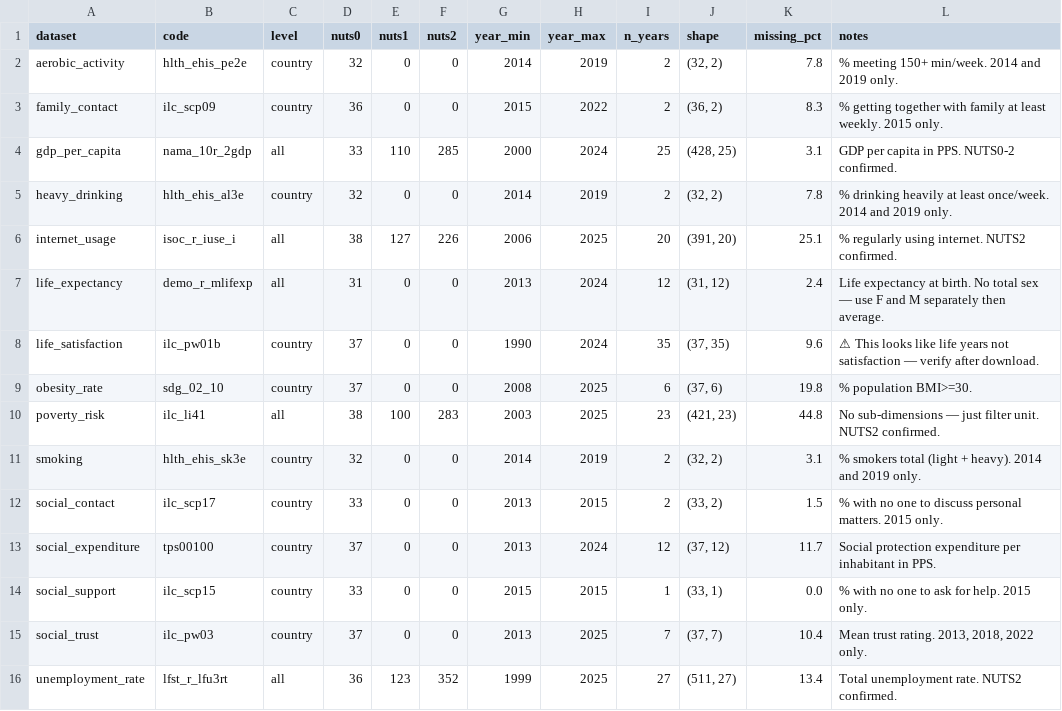
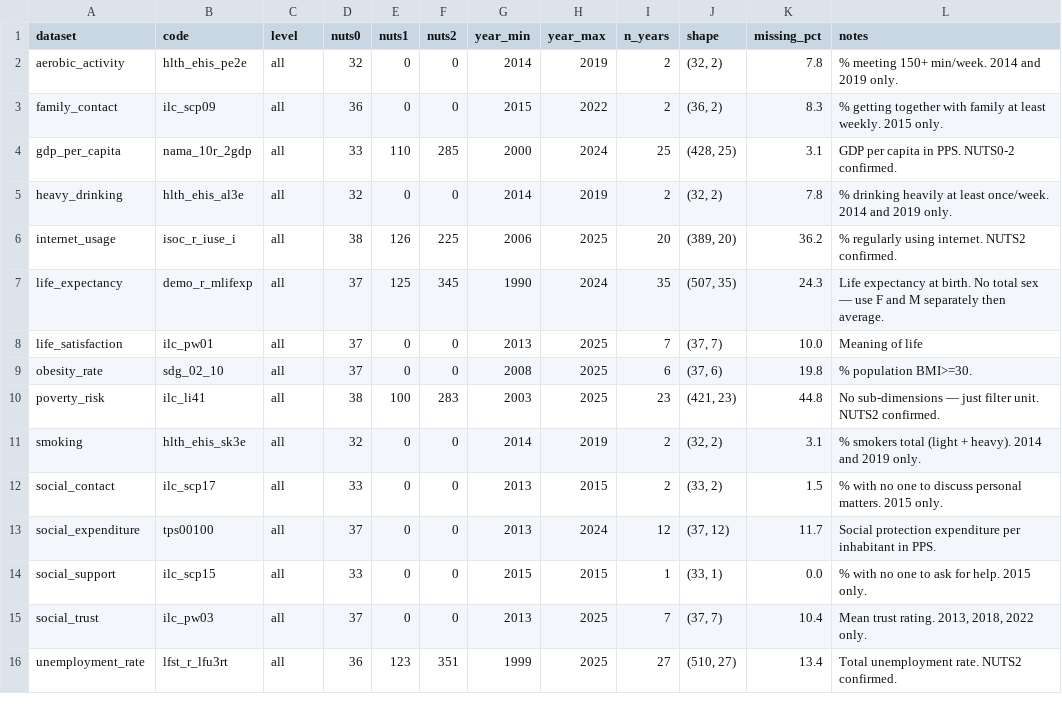
Before and after one commit to ZanBezjak/bluezone-tool, a CSV file: data/interim/collection_report.csv, drawn as a sheet.

Commit message:
Completed 01_data_collection.ipynb

```diff
--- a/data/interim/collection_report.csv
+++ b/data/interim/collection_report.csv
@@ -1,16 +1,16 @@
 dataset,code,level,nuts0,nuts1,nuts2,year_min,year_max,n_years,shape,missing_pct,notes
-aerobic_activity,hlth_ehis_pe2e,country,32,0,0,2014,2019,2,"(32, 2)",7.8,% meeting 150+ min/week. 2014 and 2019 only.
-family_contact,ilc_scp09,country,36,0,0,2015,2022,2,"(36, 2)",8.3,% getting together with family at least weekly. 2015 only.
+aerobic_activity,hlth_ehis_pe2e,all,32,0,0,2014,2019,2,"(32, 2)",7.8,% meeting 150+ min/week. 2014 and 2019 only.
+family_contact,ilc_scp09,all,36,0,0,2015,2022,2,"(36, 2)",8.3,% getting together with family at least weekly. 2015 only.
 gdp_per_capita,nama_10r_2gdp,all,33,110,285,2000,2024,25,"(428, 25)",3.1,GDP per capita in PPS. NUTS0-2 confirmed.
-heavy_drinking,hlth_ehis_al3e,country,32,0,0,2014,2019,2,"(32, 2)",7.8,% drinking heavily at least once/week. 2014 and 2019 only.
-internet_usage,isoc_r_iuse_i,all,38,127,226,2006,2025,20,"(391, 20)",25.1,% regularly using internet. NUTS2 confirmed.
-life_expectancy,demo_r_mlifexp,all,31,0,0,2013,2024,12,"(31, 12)",2.4,Life expectancy at birth. No total sex — use F and M separately then average.
-life_satisfaction,ilc_pw01b,country,37,0,0,1990,2024,35,"(37, 35)",9.6,⚠ This looks like life years not satisfaction — verify after download.
-obesity_rate,sdg_02_10,country,37,0,0,2008,2025,6,"(37, 6)",19.8,% population BMI>=30.
+heavy_drinking,hlth_ehis_al3e,all,32,0,0,2014,2019,2,"(32, 2)",7.8,% drinking heavily at least once/week. 2014 and 2019 only.
+internet_usage,isoc_r_iuse_i,all,38,126,225,2006,2025,20,"(389, 20)",36.2,% regularly using internet. NUTS2 confirmed.
+life_expectancy,demo_r_mlifexp,all,37,125,345,1990,2024,35,"(507, 35)",24.3,Life expectancy at birth. No total sex — use F and M separately then average.
+life_satisfaction,ilc_pw01,all,37,0,0,2013,2025,7,"(37, 7)",10.0,Meaning of life
+obesity_rate,sdg_02_10,all,37,0,0,2008,2025,6,"(37, 6)",19.8,% population BMI>=30.
 poverty_risk,ilc_li41,all,38,100,283,2003,2025,23,"(421, 23)",44.8,No sub-dimensions — just filter unit. NUTS2 confirmed.
-smoking,hlth_ehis_sk3e,country,32,0,0,2014,2019,2,"(32, 2)",3.1,% smokers total (light + heavy). 2014 and 2019 only.
-social_contact,ilc_scp17,country,33,0,0,2013,2015,2,"(33, 2)",1.5,% with no one to discuss personal matters. 2015 only.
-social_expenditure,tps00100,country,37,0,0,2013,2024,12,"(37, 12)",11.7,Social protection expenditure per inhabitant in PPS.
-social_support,ilc_scp15,country,33,0,0,2015,2015,1,"(33, 1)",0.0,% with no one to ask for help. 2015 only.
-social_trust,ilc_pw03,country,37,0,0,2013,2025,7,"(37, 7)",10.4,"Mean trust rating. 2013, 2018, 2022 only."
-unemployment_rate,lfst_r_lfu3rt,all,36,123,352,1999,2025,27,"(511, 27)",13.4,Total unemployment rate. NUTS2 confirmed.
+smoking,hlth_ehis_sk3e,all,32,0,0,2014,2019,2,"(32, 2)",3.1,% smokers total (light + heavy). 2014 and 2019 only.
+social_contact,ilc_scp17,all,33,0,0,2013,2015,2,"(33, 2)",1.5,% with no one to discuss personal matters. 2015 only.
+social_expenditure,tps00100,all,37,0,0,2013,2024,12,"(37, 12)",11.7,Social protection expenditure per inhabitant in PPS.
+social_support,ilc_scp15,all,33,0,0,2015,2015,1,"(33, 1)",0.0,% with no one to ask for help. 2015 only.
+social_trust,ilc_pw03,all,37,0,0,2013,2025,7,"(37, 7)",10.4,"Mean trust rating. 2013, 2018, 2022 only."
+unemployment_rate,lfst_r_lfu3rt,all,36,123,351,1999,2025,27,"(510, 27)",13.4,Total unemployment rate. NUTS2 confirmed.
```
Also changed, not shown: 7 other files.
